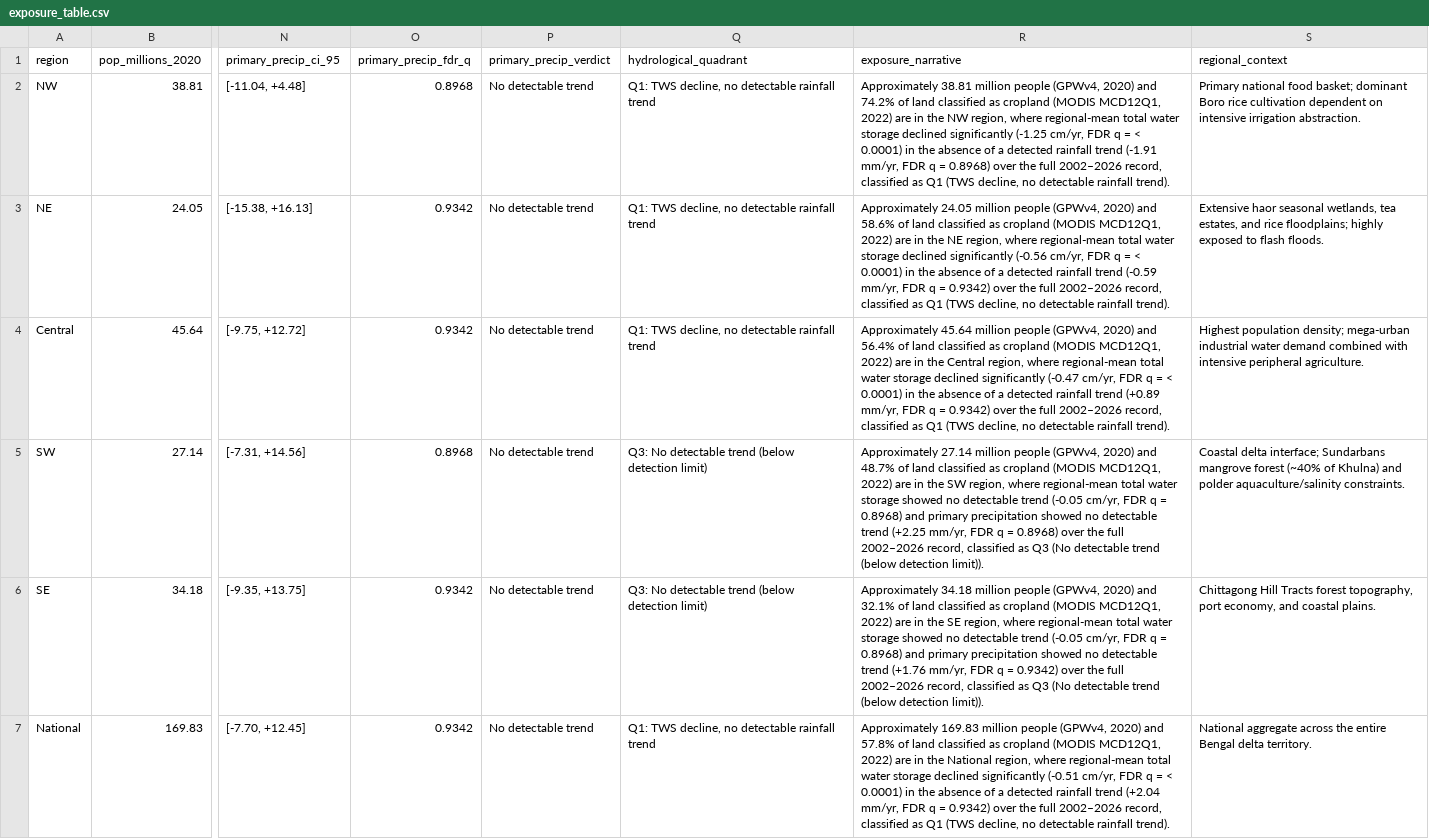
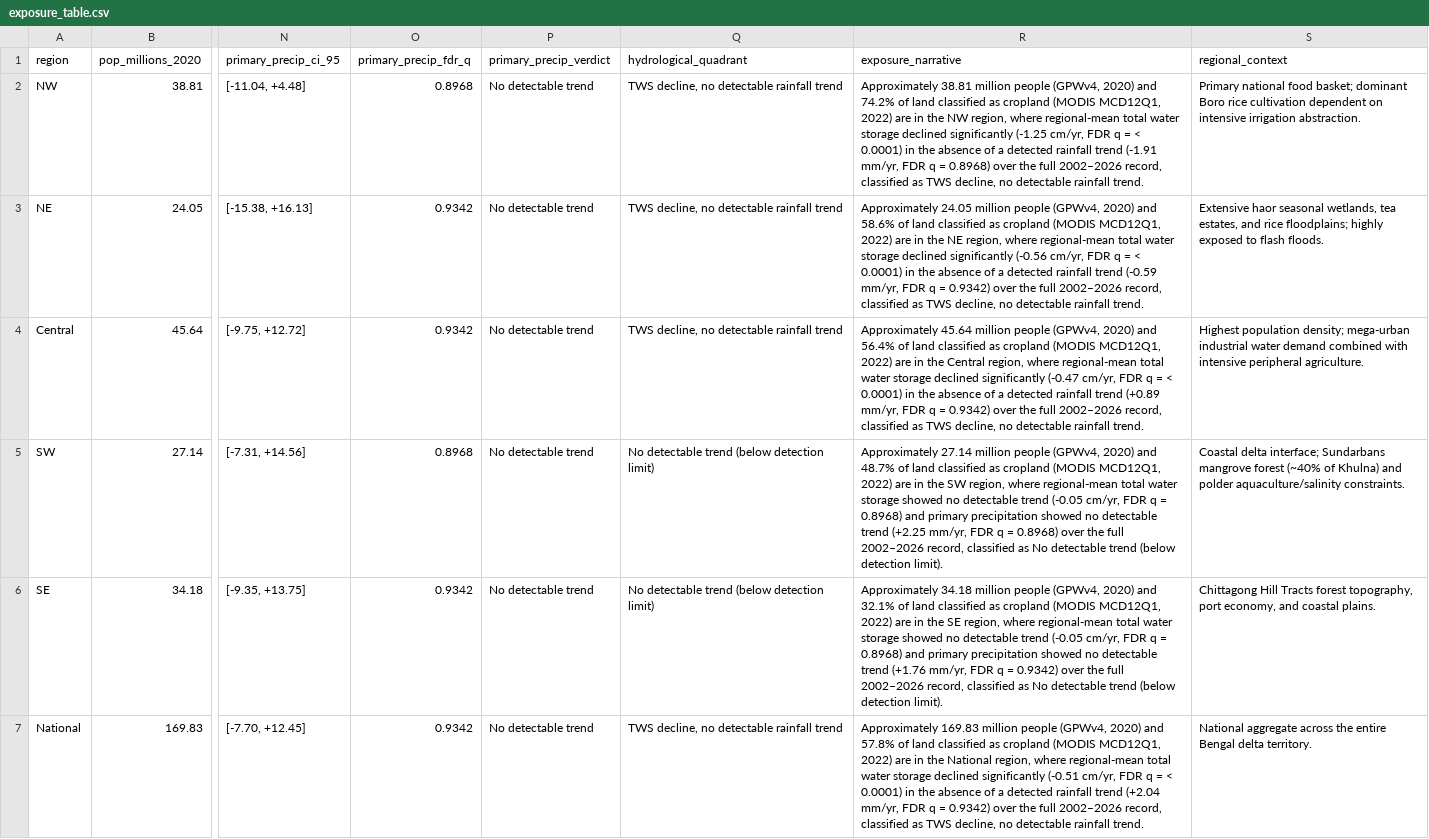
Before and after one commit to Tenstral/nasa-2026-earth-detective, a CSV file: outputs/v3/exposure/exposure_table.csv, drawn as a sheet; only a part is shown, gaps mark what is left out; the diff names each change by its address in the sheet, - before the commit and + after, or states it on an @@ line.

Commit message:
feat(deliverables): update slide deck, video script, and hub site with verified final outputs

```diff
--- a/outputs/v3/exposure/exposure_table.csv
+++ b/outputs/v3/exposure/exposure_table.csv
-Q2:Q4 (hydrological_quadrant): Q1: TWS decline, no detectable rainfall trend
+Q2:Q4 (hydrological_quadrant): TWS decline, no detectable rainfall trend
-R2 (exposure_narrative): …classified as Q1 (TWS decline, no detectable rainfall trend).
+R2 (exposure_narrative): …classified as TWS decline, no detectable rainfall trend.
-R3 (exposure_narrative): …classified as Q1 (TWS decline, no detectable rainfall trend).
+R3 (exposure_narrative): …classified as TWS decline, no detectable rainfall trend.
-R4 (exposure_narrative): …classified as Q1 (TWS decline, no detectable rainfall trend).
+R4 (exposure_narrative): …classified as TWS decline, no detectable rainfall trend.
-Q5:Q6 (hydrological_quadrant): Q3: No detectable trend (below detection limit)
+Q5:Q6 (hydrological_quadrant): No detectable trend (below detection limit)
-R5 (exposure_narrative): …classified as Q3 (No detectable trend (below detection limit)).
+R5 (exposure_narrative): …classified as No detectable trend (below detection limit).
-R6 (exposure_narrative): …classified as Q3 (No detectable trend (below detection limit)).
+R6 (exposure_narrative): …classified as No detectable trend (below detection limit).
-Q7 (hydrological_quadrant): Q1: TWS decline, no detectable rainfall trend
+Q7 (hydrological_quadrant): TWS decline, no detectable rainfall trend
-R7 (exposure_narrative): …classified as Q1 (TWS decline, no detectable rainfall trend).
+R7 (exposure_narrative): …classified as TWS decline, no detectable rainfall trend.
```
Also changed, not shown: 7 other files.
